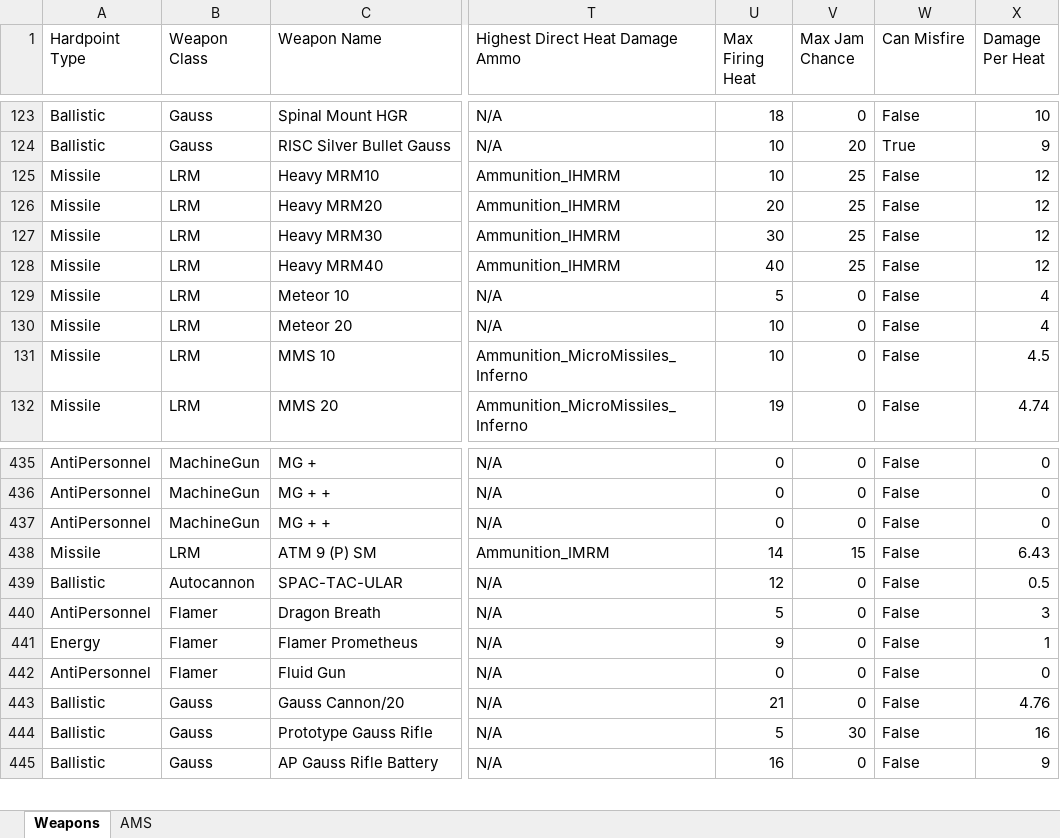
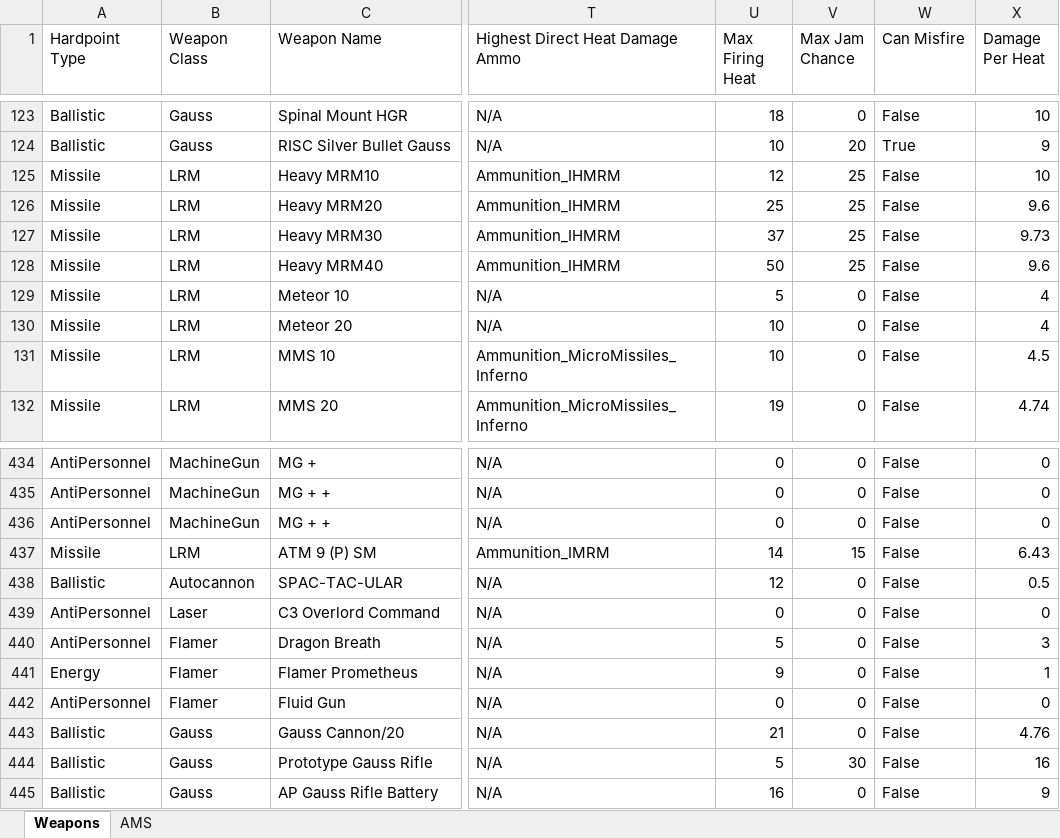
Before and after one commit to Procrastik/RT-Weapon-Scraper, an Excel workbook: RT Weaponlist.xlsx, sheet Weapons, drawn as a sheet; only a part is shown, gaps mark what is left out; values as stored, in another font and other column widths than the file's, no cell formats; conditional formats not drawn; the diff covers the shown part only; the diff names each change by its address in the sheet, - before the commit and + after, or states it on an @@ line.

```diff
--- a/RT Weaponlist.xlsx (sheet Weapons)
+++ b/RT Weaponlist.xlsx (sheet Weapons)
-U125 (Max Firing Heat): 10
+U125 (Max Firing Heat): 12
-X125 (Damage Per Heat): 12
+X125 (Damage Per Heat): 10
-U126 (Max Firing Heat): 20
+U126 (Max Firing Heat): 25
-X126 (Damage Per Heat): 12
+X126 (Damage Per Heat): 9.6
-U127 (Max Firing Heat): 30
+U127 (Max Firing Heat): 37
-X127 (Damage Per Heat): 12
+X127 (Damage Per Heat): 9.73
-U128 (Max Firing Heat): 40
+U128 (Max Firing Heat): 50
-X128 (Damage Per Heat): 12
+X128 (Damage Per Heat): 9.6
@@ row 309 moved to row 439: AntiPersonnel @@
```
Also changed, not shown: 81 edited cells elsewhere in this sheet, sheet AMS, cell formats, 5 other files.
